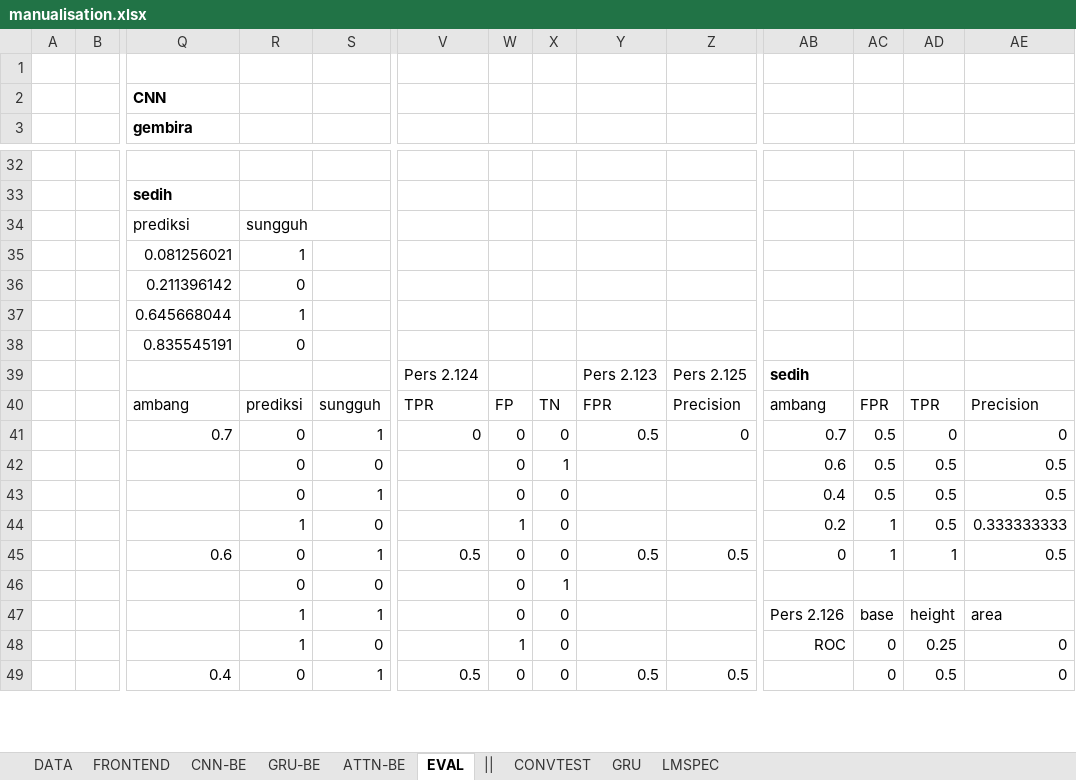
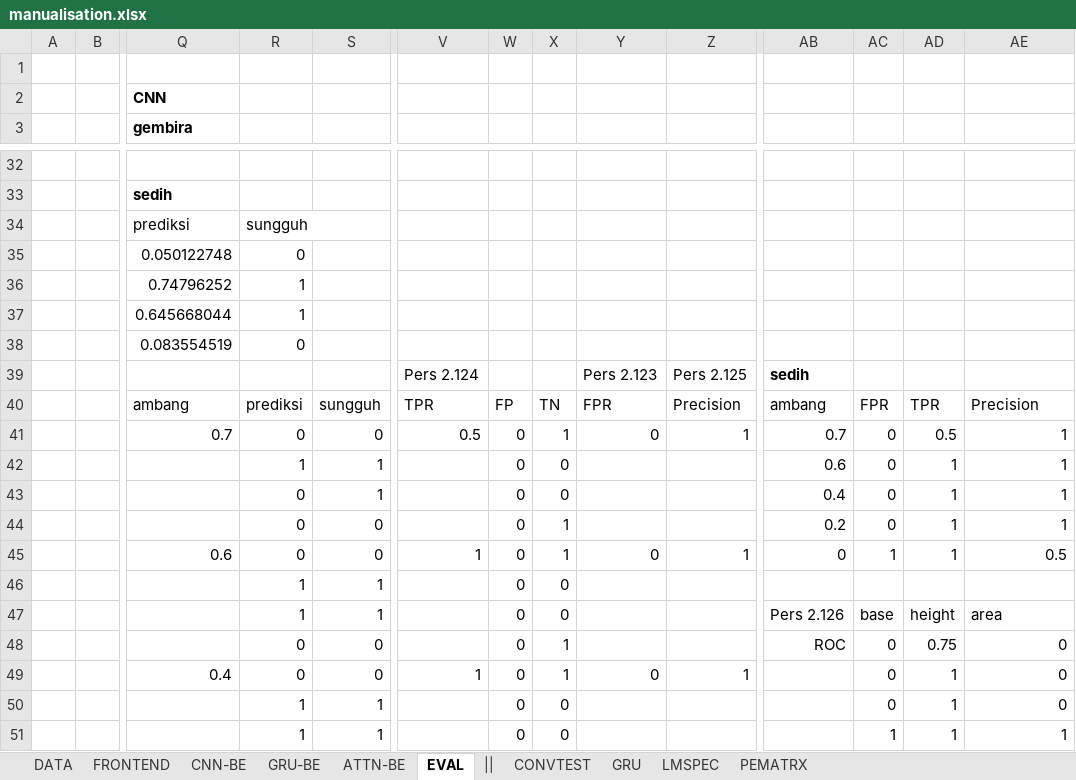
Before and after one commit to hugoalfedoputra/mudelling, an Excel workbook: ai/manualisation.xlsx, sheet EVAL, drawn as a sheet; only a part is shown, gaps mark what is left out; values as stored, in another font and other column widths than the file's, no borders; charts and pictures not drawn; removed rows and columns are numbered as before the commit, all else as after; rows hold the shown columns only; the diff covers the shown part only; the diff names each change by its address in the sheet, - before the commit and + after, or states it on an @@ line.

Commit message:
Excel manualisation validated
Up to 20-30% error on some cases in GRU and Self-Attention between PyTorch code and Excel sheets

```diff
--- a/ai/manualisation.xlsx (sheet EVAL)
+++ b/ai/manualisation.xlsx (sheet EVAL)
+sheet tab: PEMATRX
-row 35:  |  | 0.081256021 | 1
-Q35 (gembira): 0.211396142
+Q35 (gembira): 0.050122748
+row 36:  |  | 0.74796252 | 1
-Q38 (gembira): 0.835545191
+Q38 (gembira): 0.083554519
-row 41:  |  | 0.7 | 0 | 1 | 0 | 0 | 0 | 0.5 | 0 | 0.7 | 0.5 | 0 | 0
-Q41 (gembira): (empty)
+Q41 (gembira): 0.7
-V41: (empty)
+V41: 0.5
-Y41: (empty)
+Y41: 0
-Z41: (empty)
+Z41: 1
-AB41: 0.6
+AB41: 0.7
-AC41: 0.5
+AC41: 0
-AE41: 0.5
+AE41: 1
+row 42:  |  |  | 1 | 1 |  | 0 | 0 |  |  | 0.6 | 0 | 1 | 1
-AC43: 0.5
+AC43: 0
-AD43: 0.5
+AD43: 1
-AE43: 0.5
+AE43: 1
-row 44:  |  |  | 1 | 0 |  | 1 | 0 |  |  | 0.2 | 1 | 0.5 | 0.333333333
-row 45:  |  | 0.6 | 0 | 1 | 0.5 | 0 | 0 | 0.5 | 0.5 | 0 | 1 | 1 | 0.5
-AB44: (empty)
+AB44: 0.2
-AC44: (empty)
+AC44: 0
-AD44: (empty)
+AD44: 1
-AE44: (empty)
+AE44: 1
+row 45:  |  | 0.6 | 0 | 0 | 1 | 0 | 1 | 0 | 1 | 0 | 1 | 1 | 0.5
+row 46:  |  |  | 1 | 1 |  | 0 | 0
-R48: 1
+R48: 0
-W48: 1
+W48: 0
-X48: 0
+X48: 1
-AD48: 0.25
+AD48: 0.75
-row 49:  |  | 0.4 | 0 | 1 | 0.5 | 0 | 0 | 0.5 | 0.5 |  | 0 | 0.5 | 0
+row 49:  |  | 0.4 | 0 | 0 | 1 | 0 | 1 | 0 | 1 |  | 0 | 1 | 0
+row 50:  |  |  | 1 | 1 |  | 0 | 0 |  |  |  | 0 | 1 | 0
+row 51:  |  |  | 1 | 1 |  | 0 | 0 |  |  |  | 1 | 1 | 1
```
Also changed, not shown: 13 added rows, 15 removed rows, 122 edited cells and merged cells elsewhere in this sheet, sheet GRU-BE, sheet ATTN-BE, sheet CNN-BE, sheet CONVTEST, sheet LMSPEC, sheet DATA, formulas that keep their value, charts or pictures, 4 other files.
